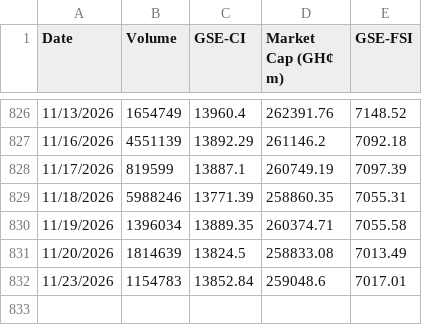
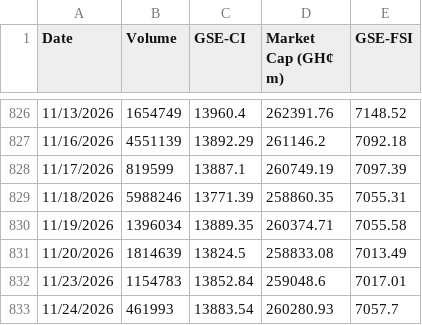
Before and after one commit to tedbarden19/Ghana-Stock-Exchange-, a CSV file: Index.csv, drawn as a sheet; only a part is shown, gaps mark what is left out.

```diff
--- a/Index.csv
+++ b/Index.csv
@@ -832 +832,2 @@ Date,Volume,GSE-CI,Market Cap (GH¢ m),GSE-FSI
 11/23/2026,1154783,13852.84,259048.6,7017.01
+11/24/2026,461993,13883.54,260280.93,7057.7
```
Also changed, not shown: 3 other files.
